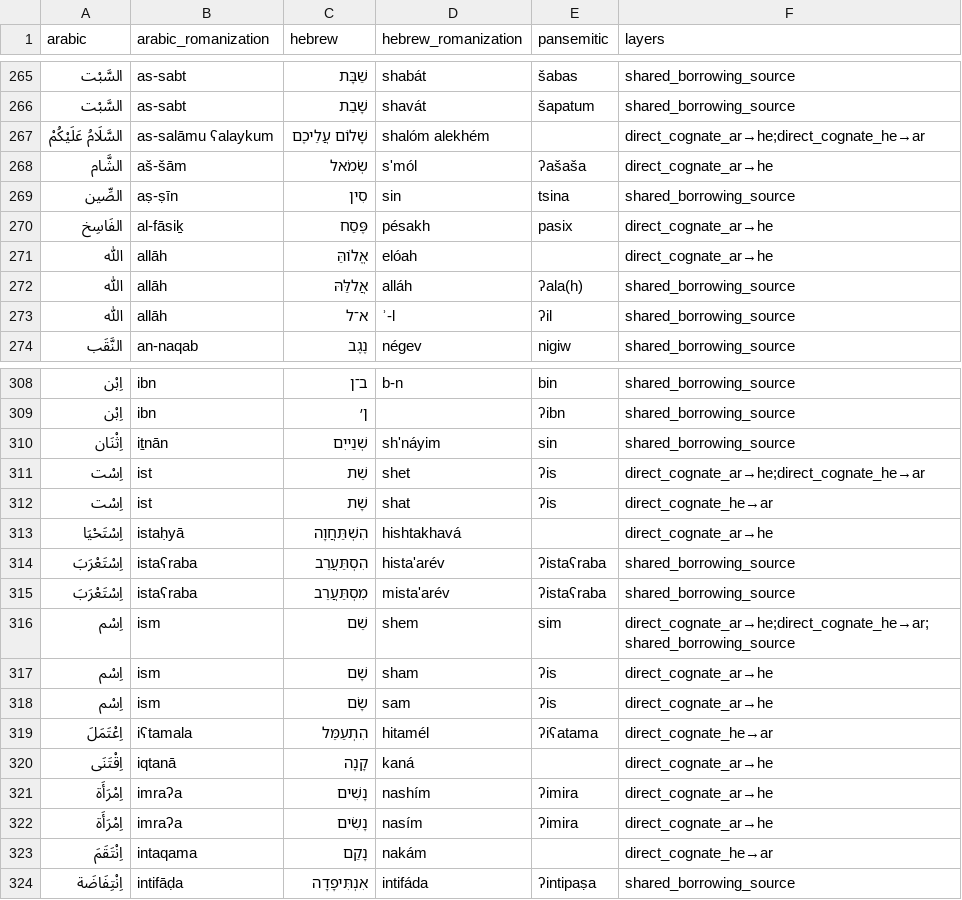
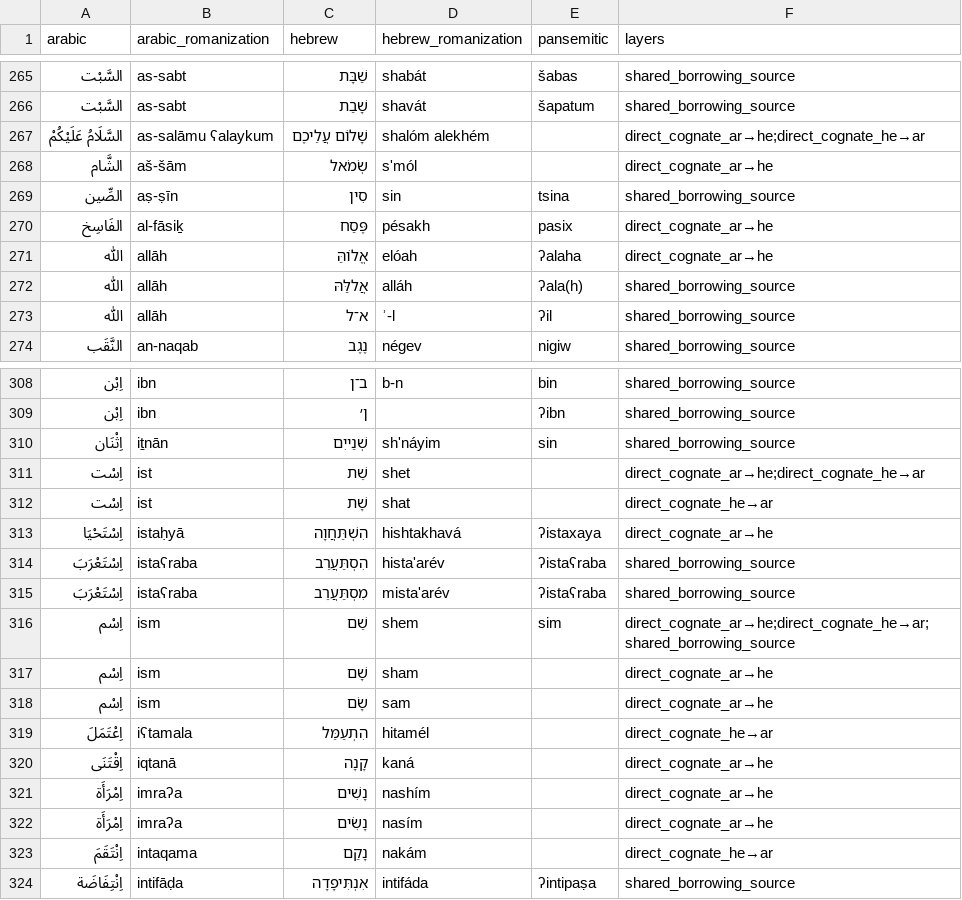
Before and after one commit to pimpale/foo, a CSV file: python/pansemitic-lexicon/cognates2.csv, drawn as a sheet; only a part is shown, gaps mark what is left out.

```diff
--- a/python/pansemitic-lexicon/cognates2.csv
+++ b/python/pansemitic-lexicon/cognates2.csv
@@ -267,6 +267,6 @@ arabic,arabic_romanization,hebrew,hebrew_romanization,pansemitic,layers
 السَّلَامُ عَلَيْكُمْ,as-salāmu ʕalaykum,שָׁלוֹם עֲלֵיכֶם,shalóm alekhém,,direct_cognate_ar→he;direct_cognate_he→ar
-الشَّام,aš-šām,שְׂמֹאל,s'mól,ʔašaša,direct_cognate_ar→he
+الشَّام,aš-šām,שְׂמֹאל,s'mól,,direct_cognate_ar→he
 الصِّين,aṣ-ṣīn,סִין,sin,tsina,shared_borrowing_source
 الفَاسِخ,al-fāsiḵ,פֶּסַח,pésakh,pasix,direct_cognate_ar→he
-اللّٰه,allāh,אֱלוֹהַּ,elóah,,direct_cognate_ar→he
+اللّٰه,allāh,אֱלוֹהַּ,elóah,ʔalaha,direct_cognate_ar→he
 اللّٰه,allāh,אֲללַּהּ,alláh,ʔala(h),shared_borrowing_source
@@ -310,5 +310,5 @@ arabic,arabic_romanization,hebrew,hebrew_romanization,pansemitic,layers
 اِثْنَان,iṯnān,שְׁנַייִם,sh'náyim,sin,shared_borrowing_source
-اِسْت,ist,שֵׁת,shet,ʔis,direct_cognate_ar→he;direct_cognate_he→ar
-اِسْت,ist,שָׁת,shat,ʔis,direct_cognate_he→ar
-اِسْتَحْيَا,istaḥyā,הִשְׁתַּחֲוָה,hishtakhavá,,direct_cognate_ar→he
+اِسْت,ist,שֵׁת,shet,,direct_cognate_ar→he;direct_cognate_he→ar
+اِسْت,ist,שָׁת,shat,,direct_cognate_he→ar
+اِسْتَحْيَا,istaḥyā,הִשְׁתַּחֲוָה,hishtakhavá,ʔistaxaya,direct_cognate_ar→he
 اِسْتَعْرَبَ,istaʕraba,הִסְתַּעֲרֵב,hista'arév,ʔistaʕraba,shared_borrowing_source
@@ -316,8 +316,8 @@ arabic,arabic_romanization,hebrew,hebrew_romanization,pansemitic,layers
 اِسْم,ism,שֵׁם,shem,sim,direct_cognate_ar→he;direct_cognate_he→ar;shared_borrowing_source
-اِسْم,ism,שָׁם,sham,ʔis,direct_cognate_ar→he
-اِسْم,ism,שָׂם,sam,ʔis,direct_cognate_ar→he
-اِعْتَمَلَ,iʕtamala,הִתְעַמֵּל,hitamél,ʔiʕatama,direct_cognate_he→ar
+اِسْم,ism,שָׁם,sham,,direct_cognate_ar→he
+اِسْم,ism,שָׂם,sam,,direct_cognate_ar→he
+اِعْتَمَلَ,iʕtamala,הִתְעַמֵּל,hitamél,,direct_cognate_he→ar
 اِقْتَنَى,iqtanā,קָנָה,kaná,,direct_cognate_ar→he
-اِمْرَأَة,imraʔa,נָשִׁים,nashím,ʔimira,direct_cognate_ar→he
-اِمْرَأَة,imraʔa,נָשִׂים,nasím,ʔimira,direct_cognate_ar→he
+اِمْرَأَة,imraʔa,נָשִׁים,nashím,,direct_cognate_ar→he
+اِمْرَأَة,imraʔa,נָשִׂים,nasím,,direct_cognate_ar→he
 اِنْتَقَمَ,intaqama,נָקַם,nakám,,direct_cognate_he→ar
```
Also changed, not shown: python/pansemitic-lexicon/cognates_good.csv, 5 other files.
